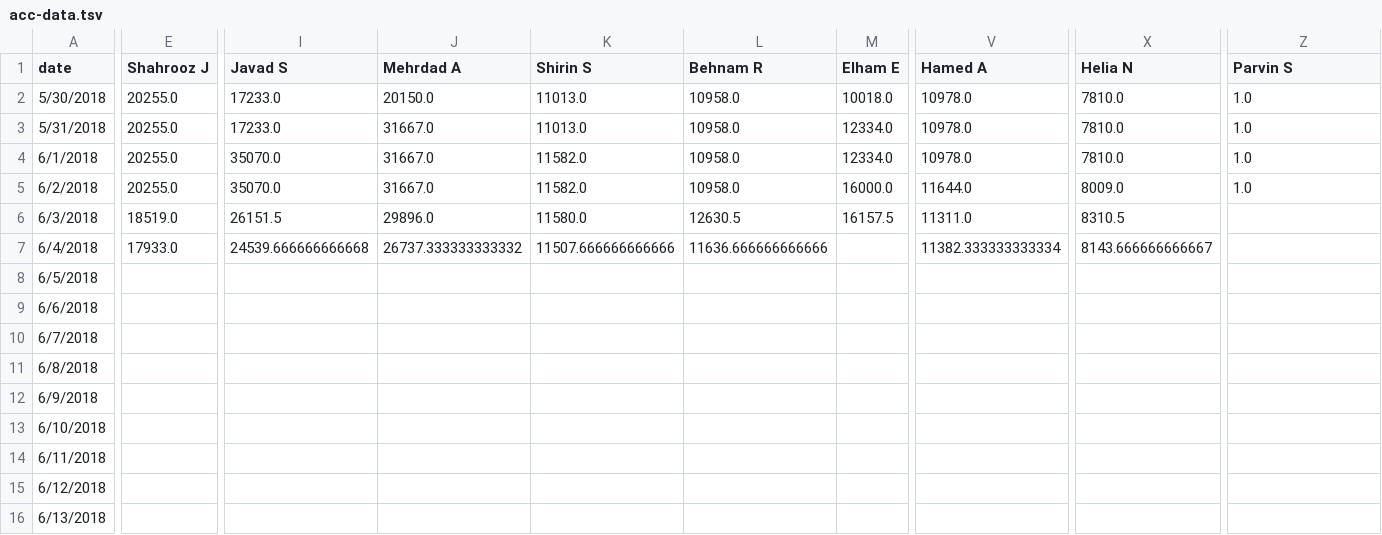
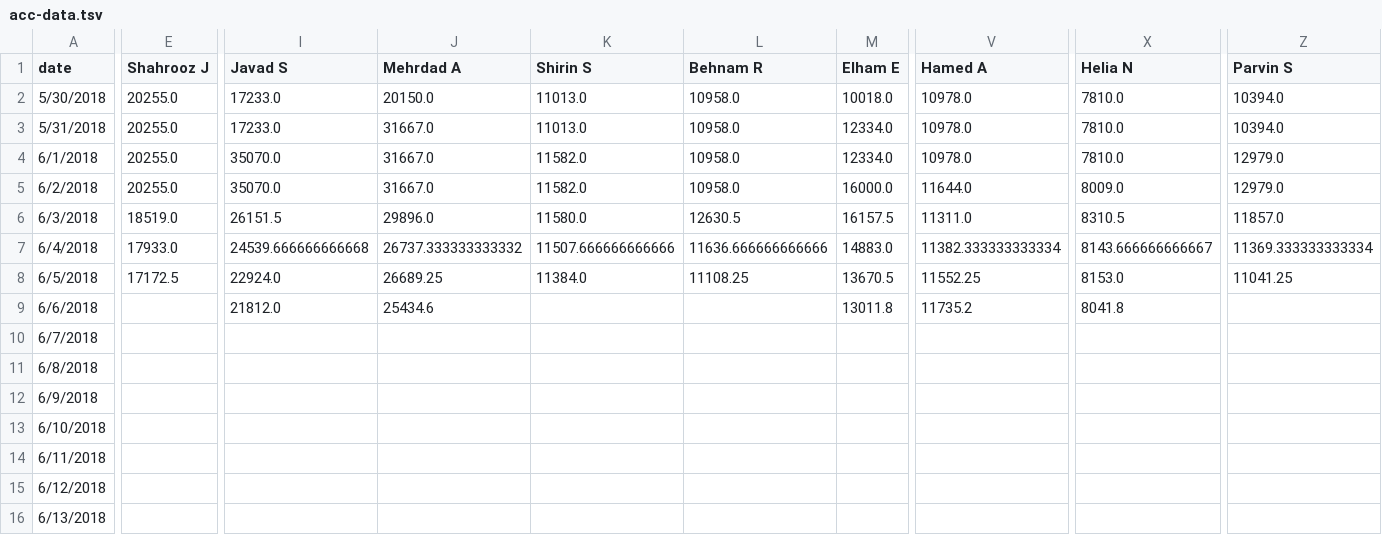
Before and after one commit to synchronization/challenge, a TSV file: acc-data.tsv, drawn as a sheet; only a part is shown, gaps mark what is left out; the diff covers the shown part only; the diff names each change by its address in the sheet, - before the commit and + after, or states it on an @@ line.

```diff
--- a/acc-data.tsv
+++ b/acc-data.tsv
-Z2:Z3 (Parvin S): 1.0
+Z2:Z3 (Parvin S): 10394.0
-Z4:Z5 (Parvin S): 1.0
+Z4:Z5 (Parvin S): 12979.0
-Z6 (Parvin S): (empty)
+Z6 (Parvin S): 11857.0
-M7 (Elham E): (empty)
+M7 (Elham E): 14883.0
-Z7 (Parvin S): (empty)
+Z7 (Parvin S): 11369.333333333334
-E8 (Shahrooz J): (empty)
+E8 (Shahrooz J): 17172.5
-I8 (Javad S): (empty)
+I8 (Javad S): 22924.0
-J8 (Mehrdad A): (empty)
+J8 (Mehrdad A): 26689.25
-K8 (Shirin S): (empty)
+K8 (Shirin S): 11384.0
-L8 (Behnam R): (empty)
+L8 (Behnam R): 11108.25
-M8 (Elham E): (empty)
+M8 (Elham E): 13670.5
-V8 (Hamed A): (empty)
+V8 (Hamed A): 11552.25
-X8 (Helia N): (empty)
+X8 (Helia N): 8153.0
-Z8 (Parvin S): (empty)
+Z8 (Parvin S): 11041.25
-I9 (Javad S): (empty)
+I9 (Javad S): 21812.0
-J9 (Mehrdad A): (empty)
+J9 (Mehrdad A): 25434.6
-M9 (Elham E): (empty)
+M9 (Elham E): 13011.8
-V9 (Hamed A): (empty)
+V9 (Hamed A): 11735.2
-X9 (Helia N): (empty)
+X9 (Helia N): 8041.8
```
Also changed, not shown: 13 edited cells elsewhere in this file, Challenge.csv.
